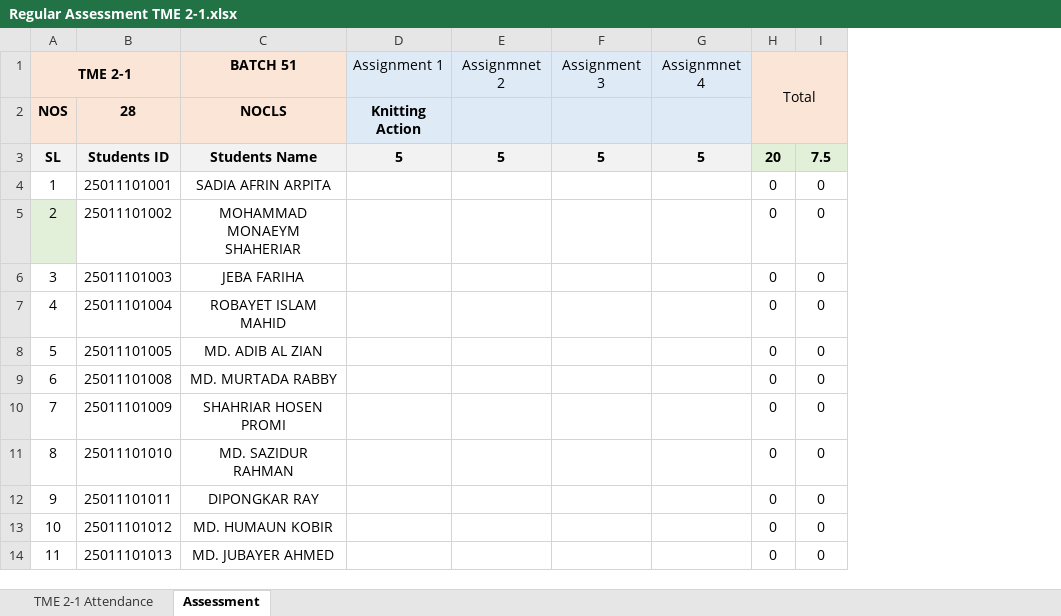
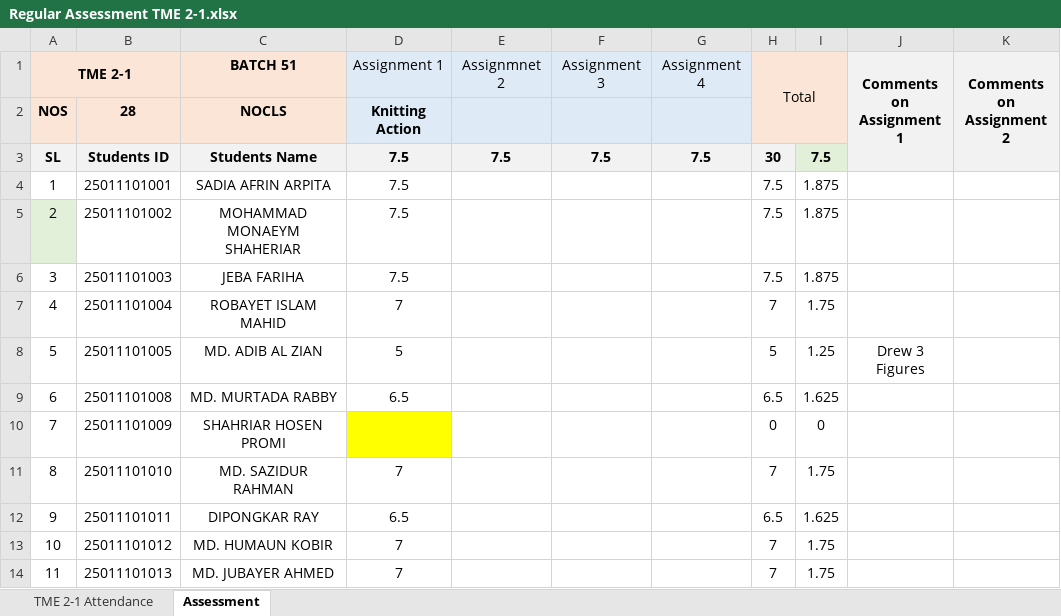
Before and after one commit to Faculty-OS/EduMetrics-DataPipeline, an Excel workbook: TME 2-1/Regular Assessment TME 2-1.xlsx, sheet Assessment, drawn as a sheet; only a part is shown; values as stored, in another font and other column widths than the file's, no borders; removed rows and columns are numbered as before the commit, all else as after; the diff covers the shown part only; the diff names each change by its address in the sheet, - before the commit and + after, or states it on an @@ line.

```diff
--- a/TME 2-1/Regular Assessment TME 2-1.xlsx (sheet Assessment)
+++ b/TME 2-1/Regular Assessment TME 2-1.xlsx (sheet Assessment)
-column G (Assignmnet 4), row 3: 5
+column G (Assignment 4), row 3: 7.5
+column J (Comments on Assignment 1), row 8: Drew 3 Figures
+column K (Comments on Assignment 2), empty
-D3 (Assignment 1): 5
+D3 (Assignment 1): 7.5
-E3 (Assignmnet 2): 5
+E3 (Assignmnet 2): 7.5
-F3 (Assignment 3): 5
+F3 (Assignment 3): 7.5
-H3 (Total): 20
+H3 (Total): 30
-H3 fill: #E2F0D9
+H3 fill: #F2F2F2
-D4:D6 (Assignment 1): (empty)
+D4:D6 (Assignment 1): 7.5
-H4:H6 (Total): 0
+H4:H6 (Total): 7.5
-I4:I6: 0
+I4:I6: 1.875
-D7 (Assignment 1): (empty)
+D7 (Assignment 1): 7
-H7 (Total): 0
+H7 (Total): 7
-I7: 0
+I7: 1.75
-D8 (Assignment 1): (empty)
+D8 (Assignment 1): 5
-H8 (Total): 0
+H8 (Total): 5
-I8: 0
+I8: 1.25
-D9 (Assignment 1): (empty)
+D9 (Assignment 1): 6.5
-H9 (Total): 0
+H9 (Total): 6.5
-I9: 0
+I9: 1.625
-D10 fill: none
+D10 fill: #FFFF00
-D11 (Assignment 1): (empty)
+D11 (Assignment 1): 7
-H11 (Total): 0
+H11 (Total): 7
-I11: 0
+I11: 1.75
-D12 (Assignment 1): (empty)
+D12 (Assignment 1): 6.5
-H12 (Total): 0
+H12 (Total): 6.5
-I12: 0
+I12: 1.625
-D13:D14 (Assignment 1): (empty)
+D13:D14 (Assignment 1): 7
-H13:H14 (Total): 0
+H13:H14 (Total): 7
-I13:I14: 0
+I13:I14: 1.75
```
Also changed, not shown: 33 edited cells and cell formats elsewhere in this sheet, formulas that keep their value, DCE 2-1/Regular Assessment DCE 2-1.xlsx, TFD 3-1/Regular Assessment TFD 3-1.xlsx.
